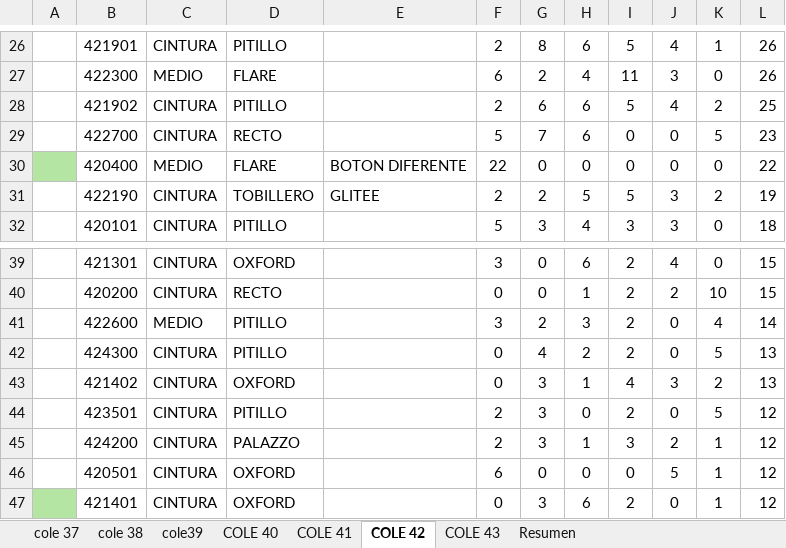
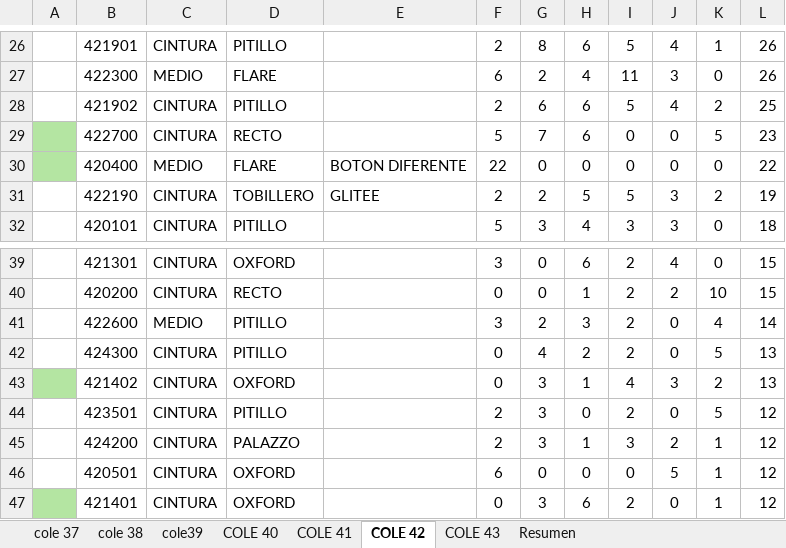
Before and after one commit to mancid-max/adecom-web, an Excel workbook: seed/INVENTARIO 01-04 COMPLETO.xlsx, sheet COLE 42, drawn as a sheet; only a part is shown, gaps mark what is left out; values as stored, in another font and other column widths than the file's, no borders; the diff names each change by its address in the sheet, - before the commit and + after, or states it on an @@ line.

```diff
--- a/seed/INVENTARIO 01-04 COMPLETO.xlsx (sheet COLE 42)
+++ b/seed/INVENTARIO 01-04 COMPLETO.xlsx (sheet COLE 42)
-A29 fill: none
+A29 fill: #B4E5A2
-A43 fill: none
+A43 fill: #B4E5A2
```
